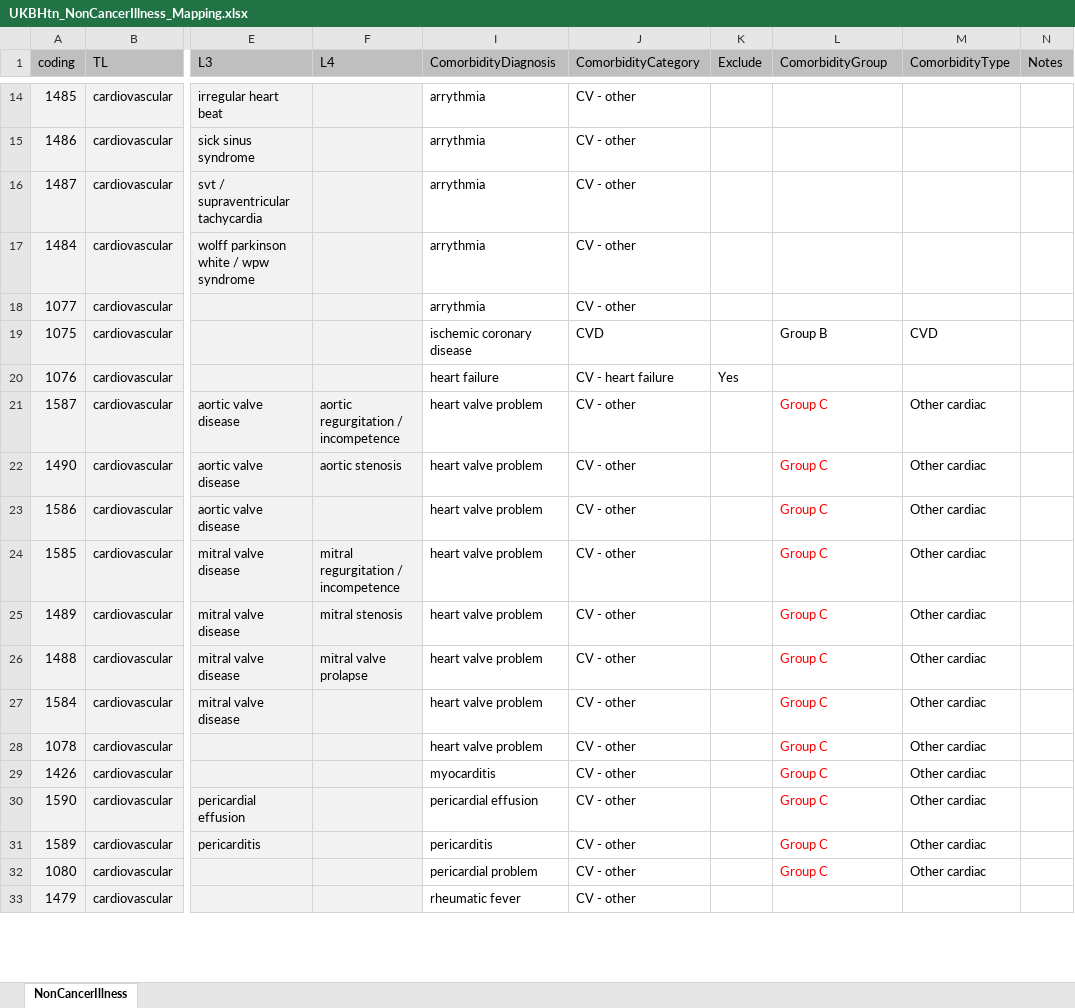
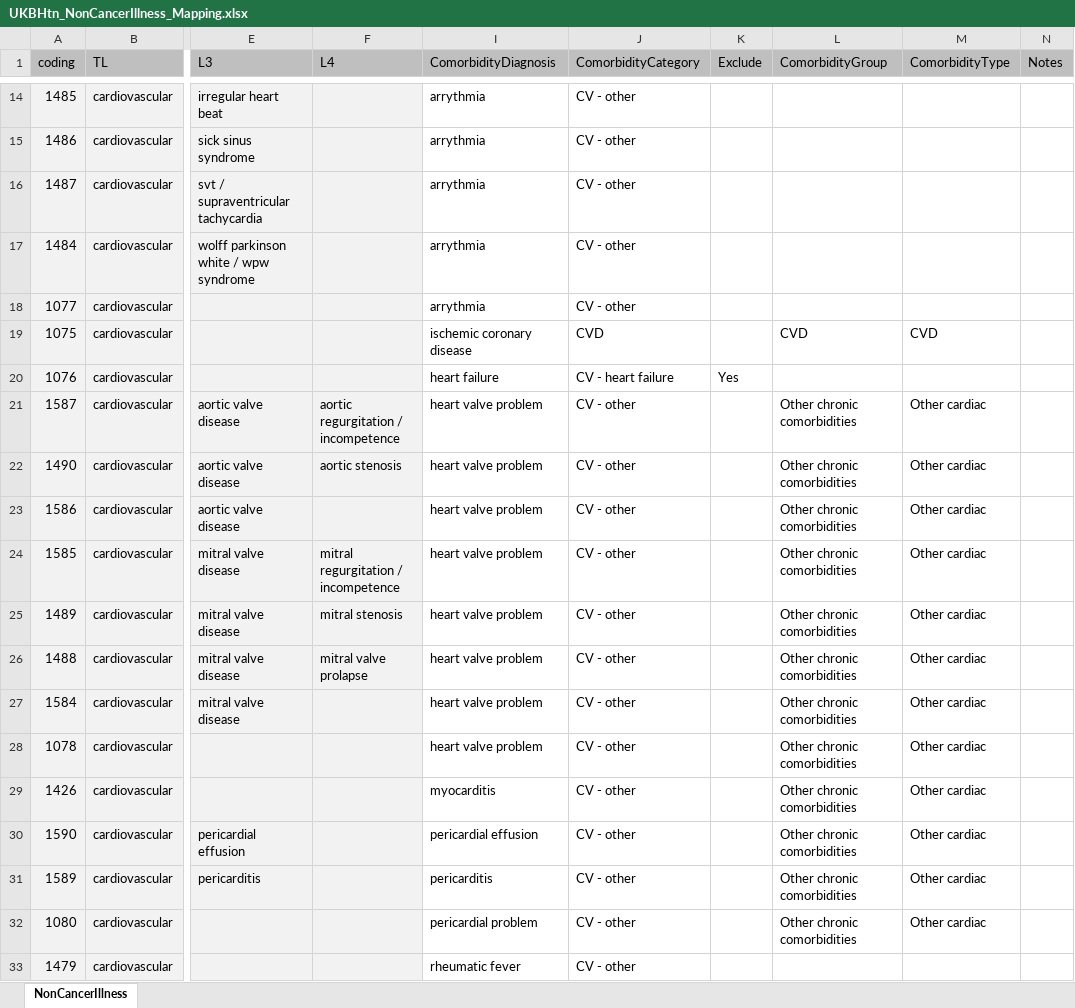
Before and after one commit to 2cjenn/test, an Excel workbook: Data Management/R_Dataframes_TLA/38358/Organised/Hypertension/Neo/UKBHtn_NonCancerIllness_Mapping.xlsx, sheet NonCancerIllness, drawn as a sheet; only a part is shown, gaps mark what is left out; values as stored, in another font and other column widths than the file's, no borders; conditional formats not drawn; the diff covers the shown part only; the diff names each change by its address in the sheet, - before the commit and + after, or states it on an @@ line.

Commit message:
Implemented adjustments to hypertension dataset and Neo's tables as per meeting on 12/03/20

```diff
--- a/Data Management/R_Dataframes_TLA/38358/Organised/Hypertension/Neo/UKBHtn_NonCancerIllness_Mapping.xlsx (sheet NonCancerIllness)
+++ b/Data Management/R_Dataframes_TLA/38358/Organised/Hypertension/Neo/UKBHtn_NonCancerIllness_Mapping.xlsx (sheet NonCancerIllness)
-L19 (ComorbidityGroup): Group B
+L19 (ComorbidityGroup): CVD
-L21:L32 (ComorbidityGroup): Group C
+L21:L32 (ComorbidityGroup): Other chronic comorbidities
-L21:L32 text colour: #FF0000
+L21:L32 text colour: black
```
Also changed, not shown: 89 edited cells and cell formats elsewhere in this sheet, 18 other files.
